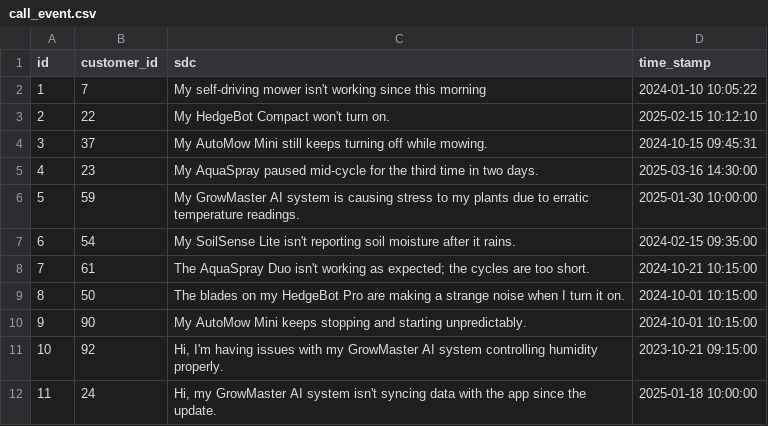
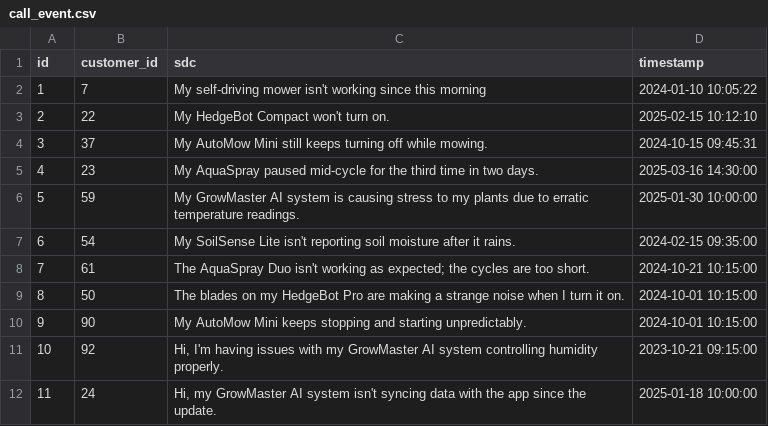
Before and after one commit to azureholic/CW-Repeated-Calls, a CSV file: data/call_event.csv, drawn as a sheet.

Commit message:
Fix timestamp and other bug

```diff
--- a/data/call_event.csv
+++ b/data/call_event.csv
@@ -1,2 +1,2 @@
-id,customer_id,sdc,time_stamp
+id,customer_id,sdc,timestamp
 1,7,"My self-driving mower isn't working since this morning",2024-01-10 10:05:22
```
Also changed, not shown: 9 other files.
